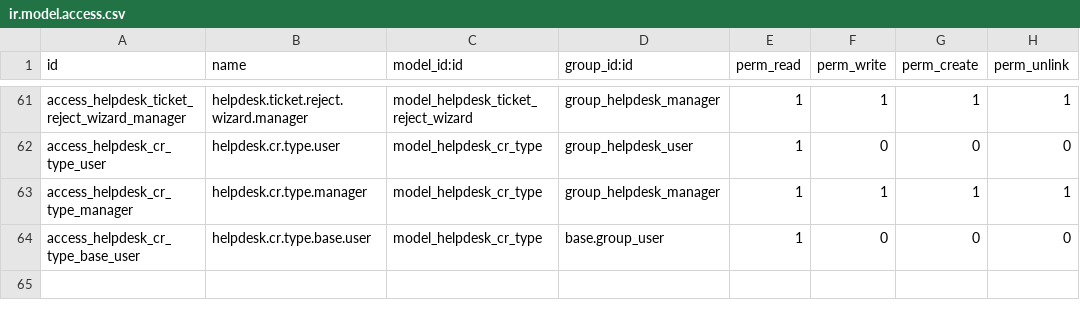
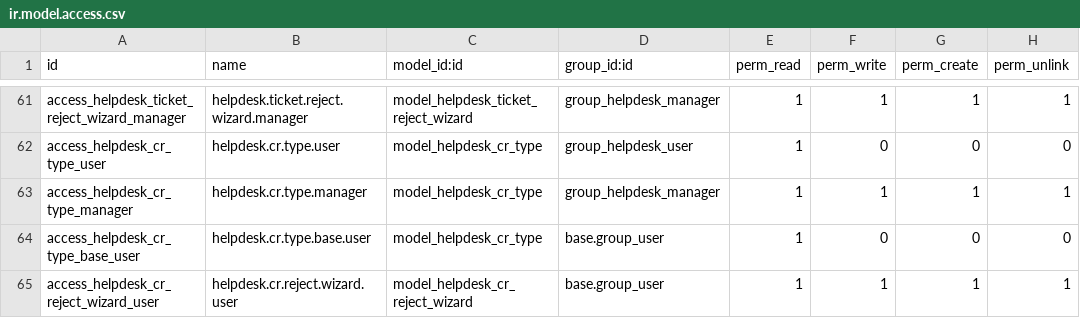
Before and after one commit to miqiqbal/addons_iian, a CSV file: it_helpdesk_v2/security/ir.model.access.csv, drawn as a sheet; only a part is shown, gaps mark what is left out.

Commit message:
Feat: Add CR Reject wizard, return to draft on reject, target_department_id domain filter, and BPO job matching

```diff
--- a/it_helpdesk_v2/security/ir.model.access.csv
+++ b/it_helpdesk_v2/security/ir.model.access.csv
@@ -64 +64,2 @@ access_helpdesk_cr_type_manager,helpdesk.cr.type.manager,model_helpdesk_cr_type,
 access_helpdesk_cr_type_base_user,helpdesk.cr.type.base.user,model_helpdesk_cr_type,base.group_user,1,0,0,0
+access_helpdesk_cr_reject_wizard_user,helpdesk.cr.reject.wizard.user,model_helpdesk_cr_reject_wizard,base.group_user,1,1,1,1
```
Also changed, not shown: 7 other files.
